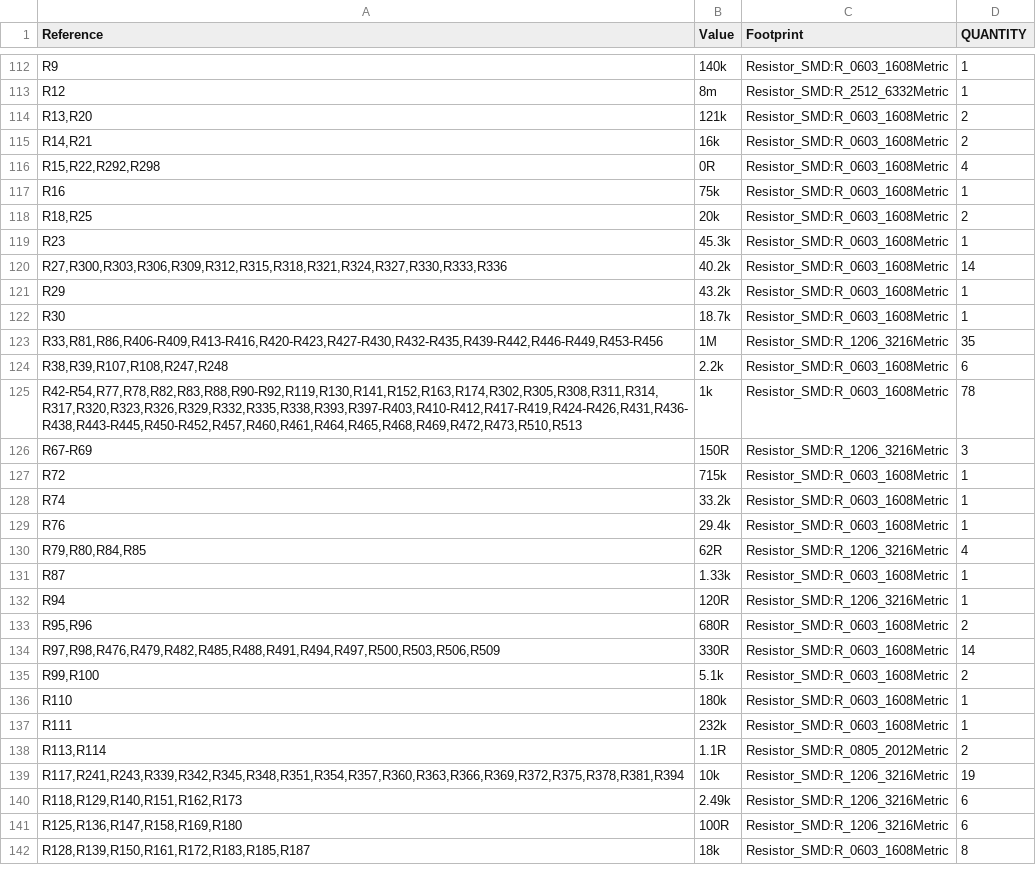
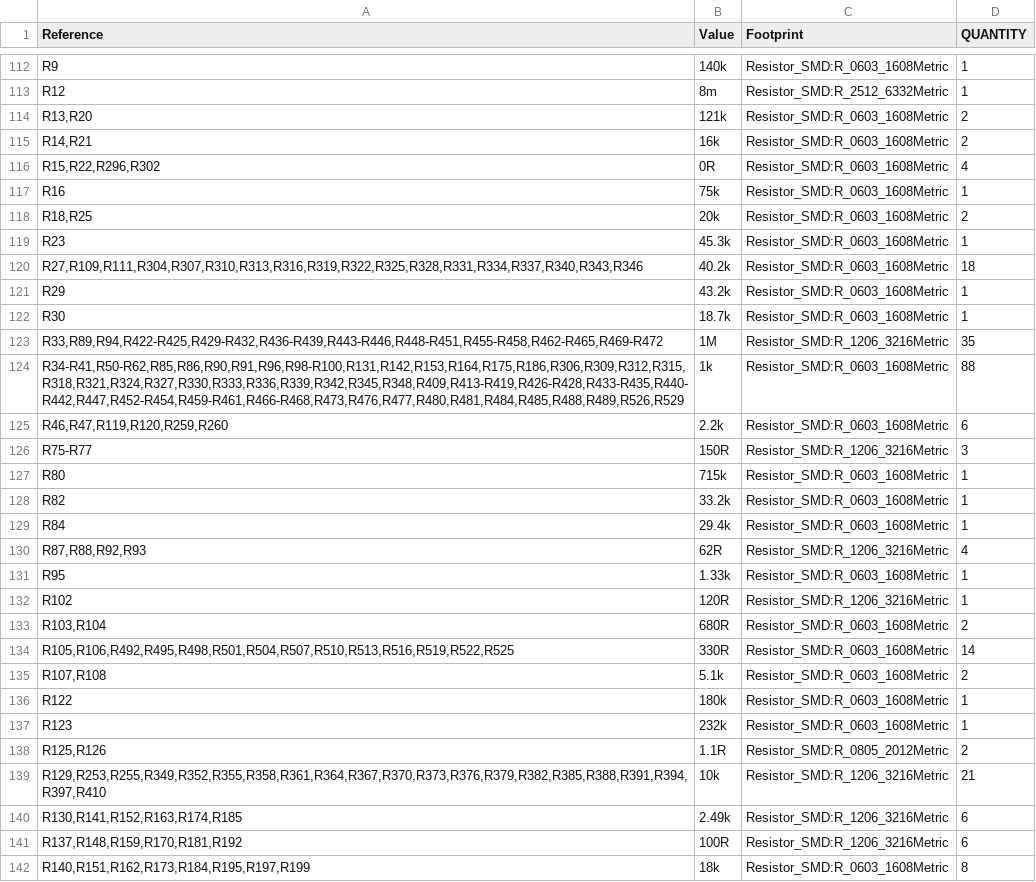
Before and after one commit to Ethan-Poag/blackstart, a CSV file: mechanical/bom.csv, drawn as a sheet; only a part is shown, gaps mark what is left out; the diff covers the shown part only.

```diff
--- a/mechanical/bom.csv
+++ b/mechanical/bom.csv
@@ -115,3 +115,3 @@
 "R14,R21","16k","Resistor_SMD:R_0603_1608Metric","2"
-"R15,R22,R292,R298","0R","Resistor_SMD:R_0603_1608Metric","4"
+"R15,R22,R296,R302","0R","Resistor_SMD:R_0603_1608Metric","4"
 "R16","75k","Resistor_SMD:R_0603_1608Metric","1"
@@ -119,24 +119,24 @@
 "R23","45.3k","Resistor_SMD:R_0603_1608Metric","1"
-"R27,R300,R303,R306,R309,R312,R315,R318,R321,R324,R327,R330,R333,R336","40.2k","Resistor_SMD:R_0603_1608Metric","14"
+"R27,R109,R111,R304,R307,R310,R313,R316,R319,R322,R325,R328,R331,R334,R337,R340,R343,R346","40.2k","Resistor_SMD:R_0603_1608Metric","18"
 "R29","43.2k","Resistor_SMD:R_0603_1608Metric","1"
 "R30","18.7k","Resistor_SMD:R_0603_1608Metric","1"
-"R33,R81,R86,R406-R409,R413-R416,R420-R423,R427-R430,R432-R435,R439-R442,R446-R449,R453-R456","1M","Resistor_SMD:R_1206_3216Metric","35"
-"R38,R39,R107,R108,R247,R248","2.2k","Resistor_SMD:R_0603_1608Metric","6"
-"R42-R54,R77,R78,R82,R83,R88,R90-R92,R119,R130,R141,R152,R163,R174,R302,R305,R308,R311,R314,R317,R320,R323,R326,R329,R332,R335,R338,R393,R397-R403,R410-R412,R417-R419,R424-R426,R431,R436-R438,R443-R445,R450-R452,R457,R460,R461,R464,R465,R468,R469,R472,R473,R510,R513","1k","Resistor_SMD:R_0603_1608Metric","78"
-"R67-R69","150R","Resistor_SMD:R_1206_3216Metric","3"
-"R72","715k","Resistor_SMD:R_0603_1608Metric","1"
-"R74","33.2k","Resistor_SMD:R_0603_1608Metric","1"
-"R76","29.4k","Resistor_SMD:R_0603_1608Metric","1"
-"R79,R80,R84,R85","62R","Resistor_SMD:R_1206_3216Metric","4"
-"R87","1.33k","Resistor_SMD:R_0603_1608Metric","1"
-"R94","120R","Resistor_SMD:R_1206_3216Metric","1"
-"R95,R96","680R","Resistor_SMD:R_0603_1608Metric","2"
-"R97,R98,R476,R479,R482,R485,R488,R491,R494,R497,R500,R503,R506,R509","330R","Resistor_SMD:R_0603_1608Metric","14"
-"R99,R100","5.1k","Resistor_SMD:R_0603_1608Metric","2"
-"R110","180k","Resistor_SMD:R_0603_1608Metric","1"
-"R111","232k","Resistor_SMD:R_0603_1608Metric","1"
-"R113,R114","1.1R","Resistor_SMD:R_0805_2012Metric","2"
-"R117,R241,R243,R339,R342,R345,R348,R351,R354,R357,R360,R363,R366,R369,R372,R375,R378,R381,R394","10k","Resistor_SMD:R_1206_3216Metric","19"
-"R118,R129,R140,R151,R162,R173","2.49k","Resistor_SMD:R_1206_3216Metric","6"
-"R125,R136,R147,R158,R169,R180","100R","Resistor_SMD:R_1206_3216Metric","6"
-"R128,R139,R150,R161,R172,R183,R185,R187","18k","Resistor_SMD:R_0603_1608Metric","8"
+"R33,R89,R94,R422-R425,R429-R432,R436-R439,R443-R446,R448-R451,R455-R458,R462-R465,R469-R472","1M","Resistor_SMD:R_1206_3216Metric","35"
+"R34-R41,R50-R62,R85,R86,R90,R91,R96,R98-R100,R131,R142,R153,R164,R175,R186,R306,R309,R312,R315,R318,R321,R324,R327,R330,R333,R336,R339,R342,R345,R348,R409,R413-R419,R426-R428,R433-R435,R440-R442,R447,R452-R454,R459-R461,R466-R468,R473,R476,R477,R480,R481,R484,R485,R488,R489,R526,R529","1k","Resistor_SMD:R_0603_1608Metric","88"
+"R46,R47,R119,R120,R259,R260","2.2k","Resistor_SMD:R_0603_1608Metric","6"
+"R75-R77","150R","Resistor_SMD:R_1206_3216Metric","3"
+"R80","715k","Resistor_SMD:R_0603_1608Metric","1"
+"R82","33.2k","Resistor_SMD:R_0603_1608Metric","1"
+"R84","29.4k","Resistor_SMD:R_0603_1608Metric","1"
+"R87,R88,R92,R93","62R","Resistor_SMD:R_1206_3216Metric","4"
+"R95","1.33k","Resistor_SMD:R_0603_1608Metric","1"
+"R102","120R","Resistor_SMD:R_1206_3216Metric","1"
+"R103,R104","680R","Resistor_SMD:R_0603_1608Metric","2"
+"R105,R106,R492,R495,R498,R501,R504,R507,R510,R513,R516,R519,R522,R525","330R","Resistor_SMD:R_0603_1608Metric","14"
+"R107,R108","5.1k","Resistor_SMD:R_0603_1608Metric","2"
+"R122","180k","Resistor_SMD:R_0603_1608Metric","1"
+"R123","232k","Resistor_SMD:R_0603_1608Metric","1"
+"R125,R126","1.1R","Resistor_SMD:R_0805_2012Metric","2"
+"R129,R253,R255,R349,R352,R355,R358,R361,R364,R367,R370,R373,R376,R379,R382,R385,R388,R391,R394,R397,R410","10k","Resistor_SMD:R_1206_3216Metric","21"
+"R130,R141,R152,R163,R174,R185","2.49k","Resistor_SMD:R_1206_3216Metric","6"
+"R137,R148,R159,R170,R181,R192","100R","Resistor_SMD:R_1206_3216Metric","6"
+"R140,R151,R162,R173,R184,R195,R197,R199","18k","Resistor_SMD:R_0603_1608Metric","8"
```
Also changed, not shown: 6 added rows, 3 removed rows and 108 edited cells elsewhere in this file, bom/comms_bom.csv, docs/genctl_bom.csv, 2 other files.
